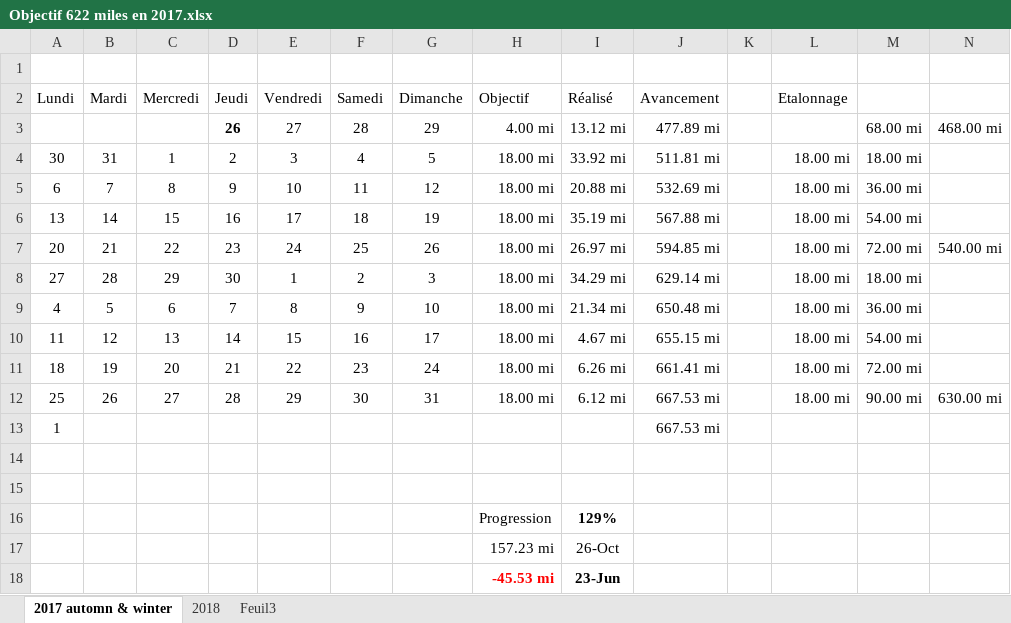
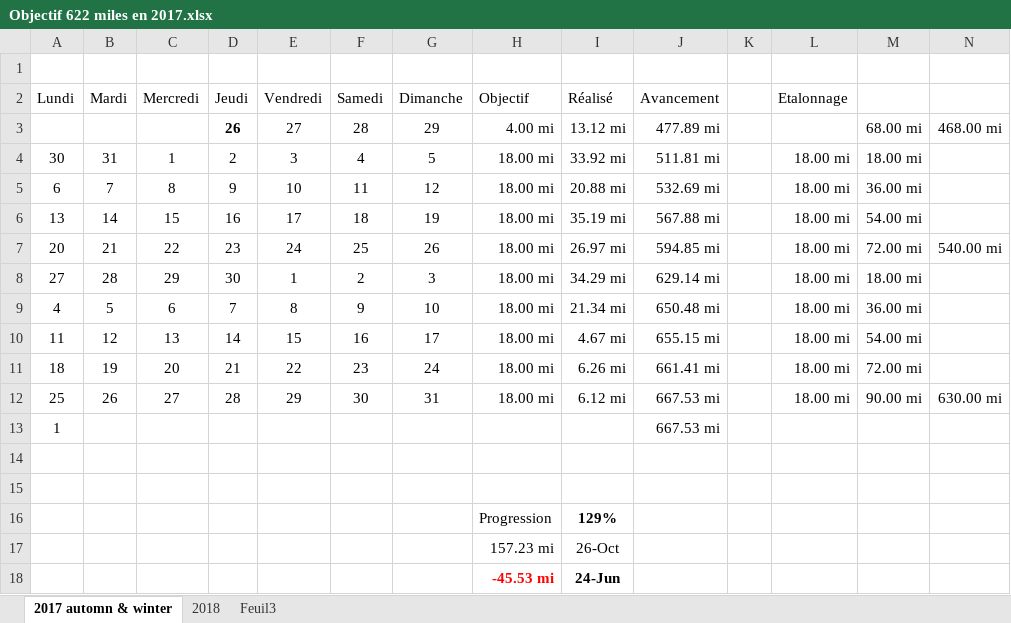
Before and after one commit to yakobibus/Essais, an Excel workbook: Src/622 miles/Objectif 622 miles en 2017.xlsx, sheet 2017 automn & winter, drawn as a sheet; values as stored, in another font and other column widths than the file's, no borders; conditional formats and table styles not drawn; the diff names each change by its address in the sheet, - before the commit and + after, or states it on an @@ line.

```diff
--- a/Src/622 miles/Objectif 622 miles en 2017.xlsx (sheet 2017 automn & winter)
+++ b/Src/622 miles/Objectif 622 miles en 2017.xlsx (sheet 2017 automn & winter)
-I18 (Réalisé): 23-Jun
+I18 (Réalisé): 24-Jun
```
Also changed, not shown: sheet 2018.
